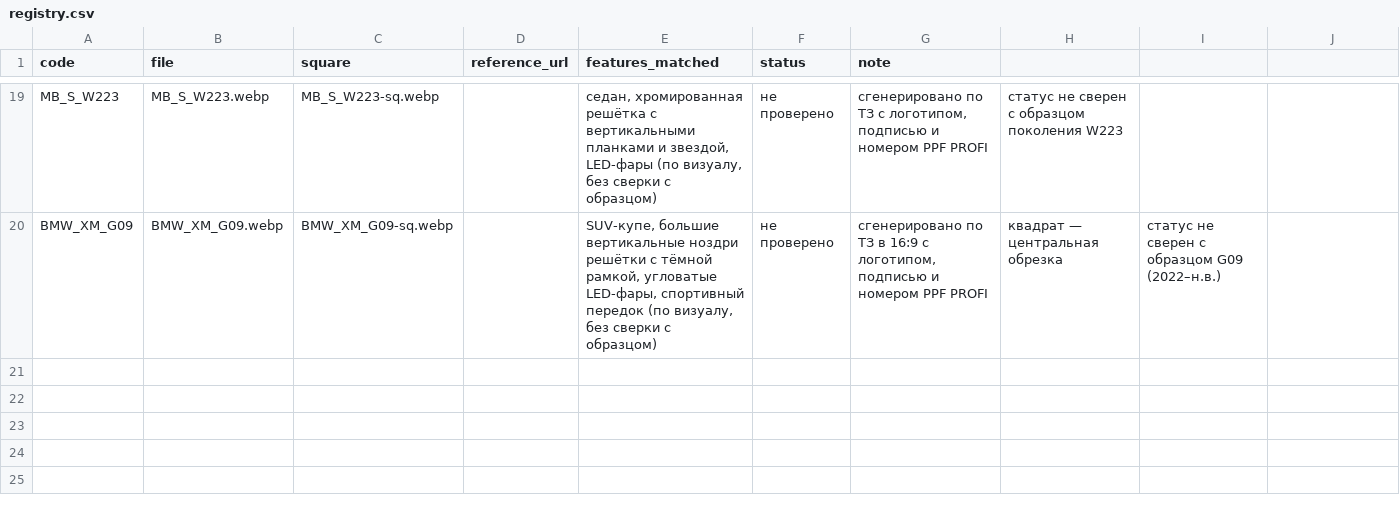
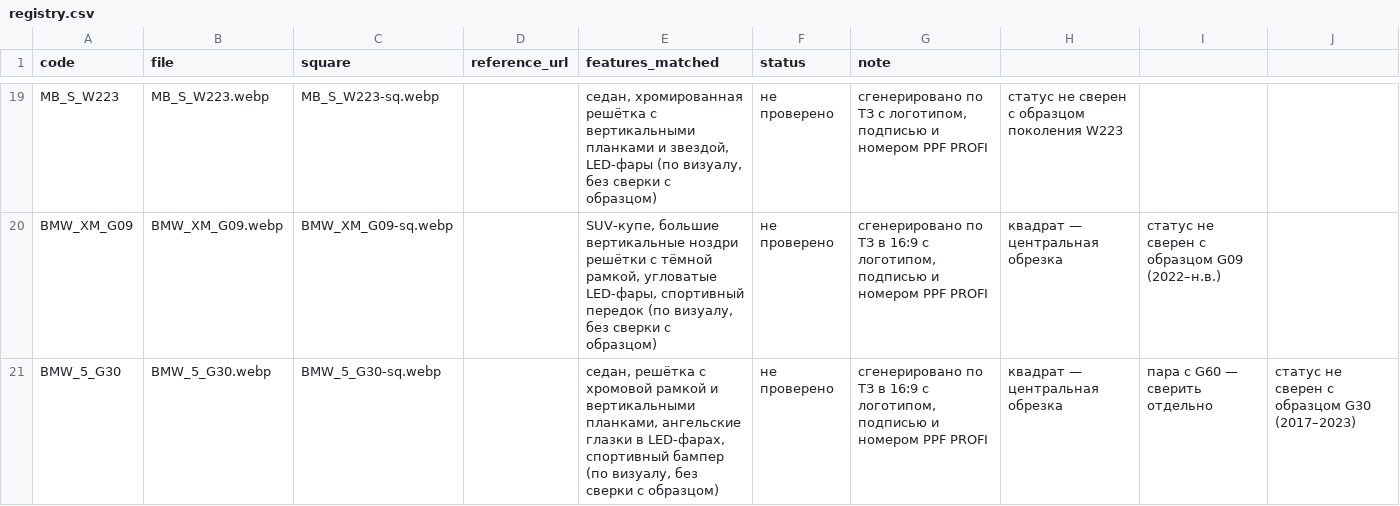
Before and after one commit to ilymorin89-cpu/ppf-profi-v2, a CSV file: public/cars/registry.csv, drawn as a sheet; only a part is shown, gaps mark what is left out.

```diff
--- a/public/cars/registry.csv
+++ b/public/cars/registry.csv
@@ -20 +20,2 @@ MB_S_W223;MB_S_W223.webp;MB_S_W223-sq.webp;;седан, хромированна
 BMW_XM_G09;BMW_XM_G09.webp;BMW_XM_G09-sq.webp;;SUV-купе, большие вертикальные ноздри решётки с тёмной рамкой, угловатые LED-фары, спортивный передок (по визуалу, без сверки с образцом);не проверено;сгенерировано по ТЗ в 16:9 с логотипом, подписью и номером PPF PROFI; квадрат — центральная обрезка; статус не сверен с образцом G09 (2022–н.в.)
+BMW_5_G30;BMW_5_G30.webp;BMW_5_G30-sq.webp;;седан, решётка с хромовой рамкой и вертикальными планками, ангельские глазки в LED-фарах, спортивный бампер (по визуалу, без сверки с образцом);не проверено;сгенерировано по ТЗ в 16:9 с логотипом, подписью и номером PPF PROFI; квадрат — центральная обрезка; пара с G60 — сверить отдельно; статус не сверен с образцом G30 (2017–2023)
```
Also changed, not shown: 2 other files.
